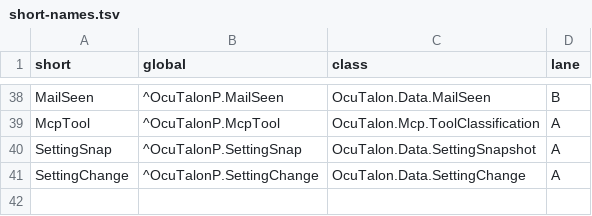
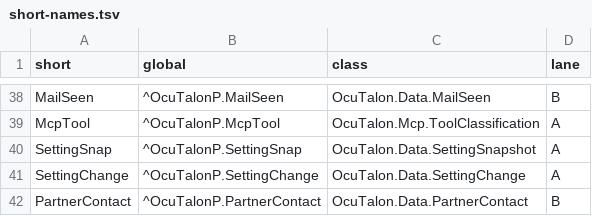
Before and after one commit to jbrandtmse/OcuTalon, a TSV file: src/short-names.tsv, drawn as a sheet; only a part is shown, gaps mark what is left out.

```diff
--- a/src/short-names.tsv
+++ b/src/short-names.tsv
@@ -41 +41,2 @@ SettingSnap	^OcuTalonP.SettingSnap	OcuTalon.Data.SettingSnapshot	A
 SettingChange	^OcuTalonP.SettingChange	OcuTalon.Data.SettingChange	A
+PartnerContact	^OcuTalonP.PartnerContact	OcuTalon.Data.PartnerContact	B
```
Also changed, not shown: 35 other files.
